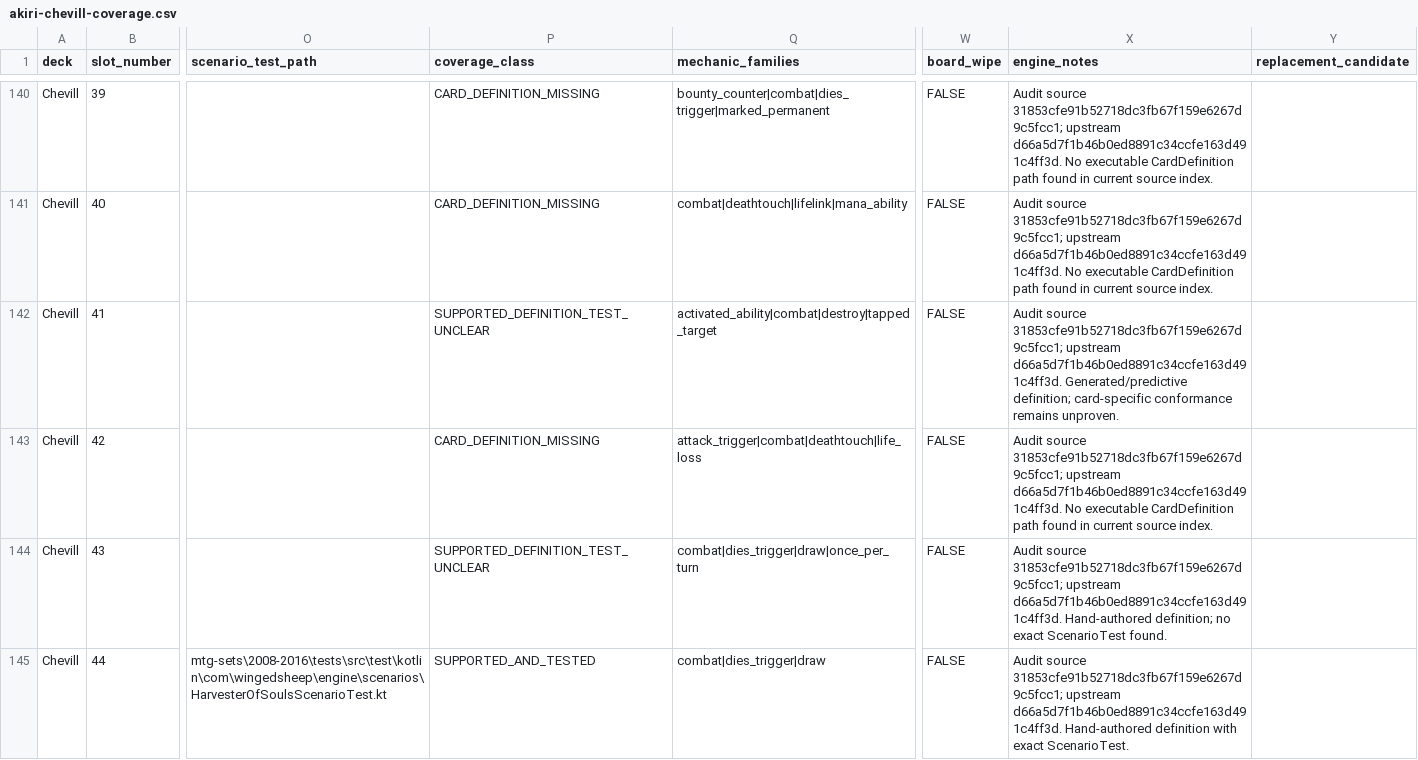
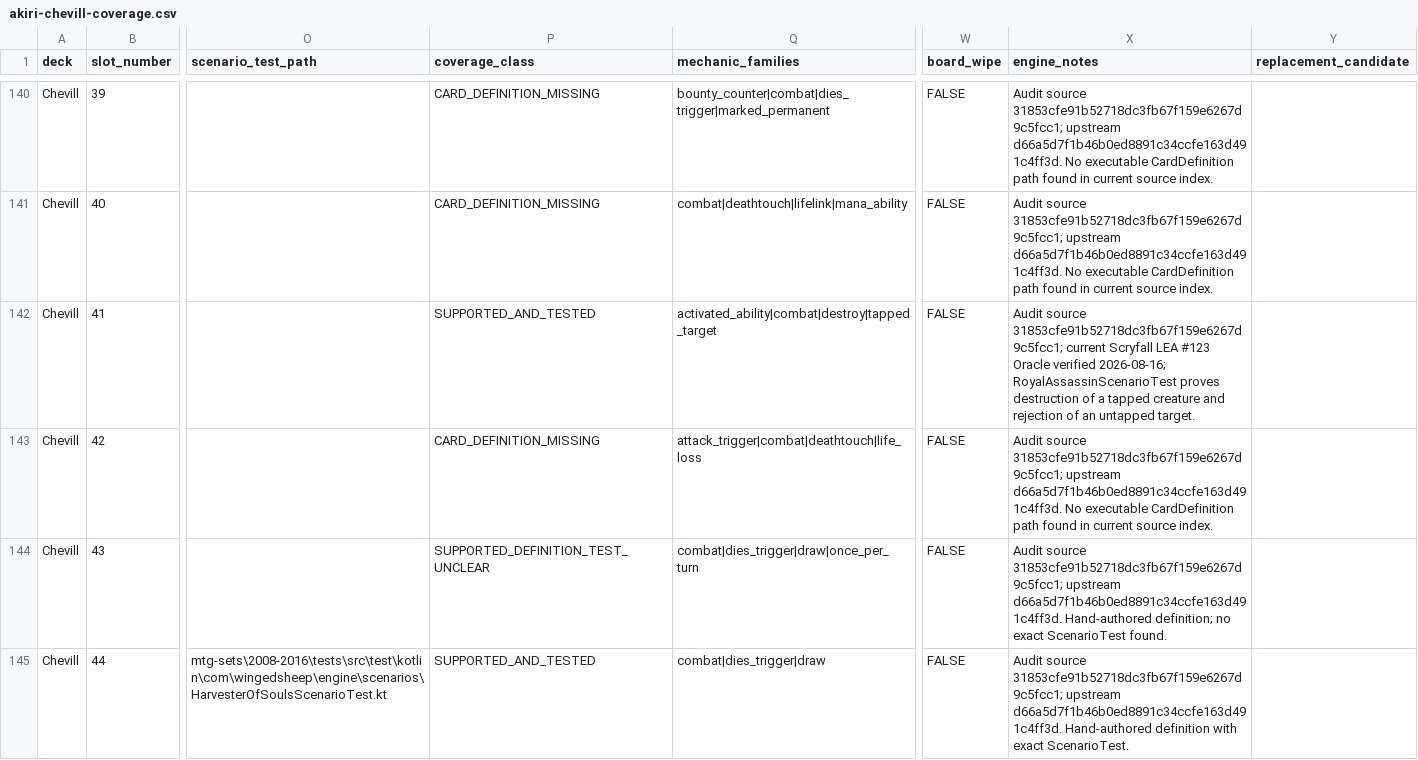
Before and after one commit to chrismaghuhn/argentum-engine, a CSV file: docs/ml/curriculum/akiri-chevill-coverage.csv, drawn as a sheet; only a part is shown, gaps mark what is left out; the diff names each change by its address in the sheet, - before the commit and + after, or states it on an @@ line.

Commit message:
test: prove Royal Assassin conformance

```diff
--- a/docs/ml/curriculum/akiri-chevill-coverage.csv
+++ b/docs/ml/curriculum/akiri-chevill-coverage.csv
-P142 (coverage_class): SUPPORTED_DEFINITION_TEST_UNCLEAR
+P142 (coverage_class): SUPPORTED_AND_TESTED
-X142 (engine_notes): …source 31853cfe91b52718dc3fb67f159e6267d9c5fcc1; upstream d66a5d7f1b46b0ed8891c34ccfe163d491c4ff3d. Generated/predictive definition; card-specific conformance remains unproven.
+X142 (engine_notes): …source 31853cfe91b52718dc3fb67f159e6267d9c5fcc1; current Scryfall LEA #123 Oracle verified 2026-08-16; RoyalAssassinScenarioTest proves destruction of a tapped creature and rejection of an untapped target.
```
Also changed, not shown: 1 other file.
